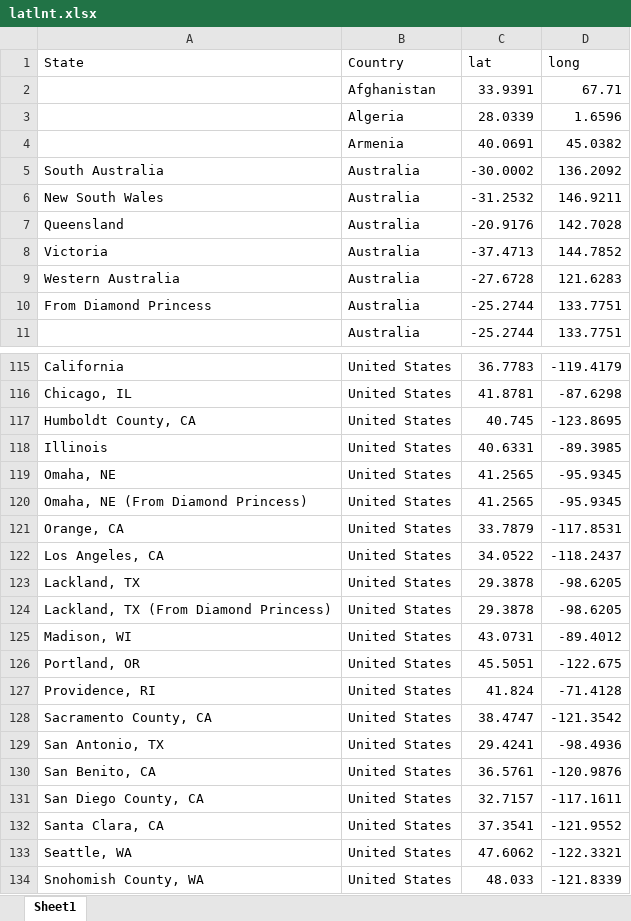
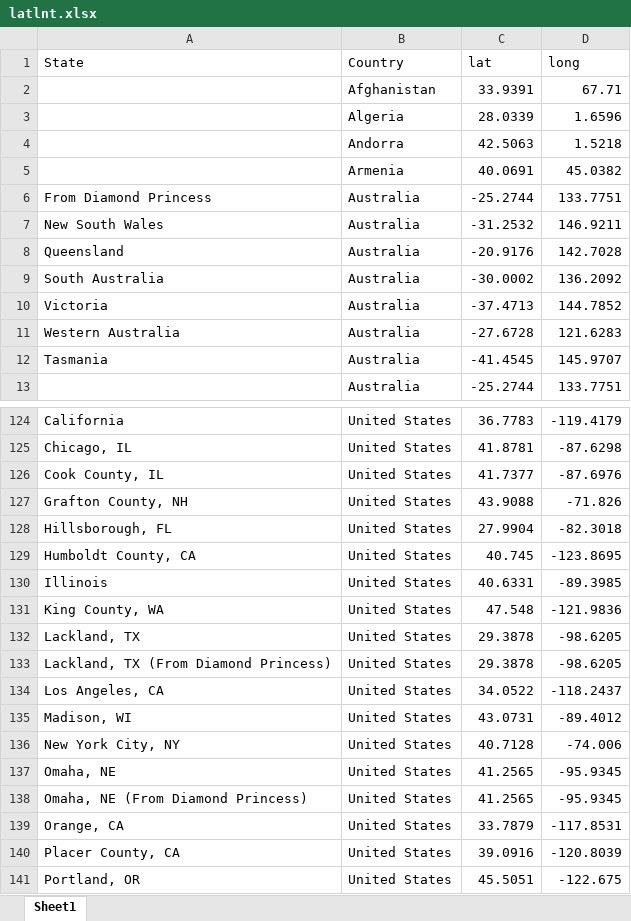
Before and after one commit to liu-zoe/wuhancv, an Excel workbook: data/latlnt.xlsx, sheet Sheet1, drawn as a sheet; only a part is shown, gaps mark what is left out; the shorter side is filled out with more unchanged rows; values as stored, in another font and other column widths than the file's, no borders; the diff covers the shown part only; the diff names each change by its address in the sheet, - before the commit and + after, or states it on an @@ line.

```diff
--- a/data/latlnt.xlsx (sheet Sheet1)
+++ b/data/latlnt.xlsx (sheet Sheet1)
+row 4:  | Andorra | 42.5063 | 1.5218
@@ row 10 moved to row 6: From Diamond Princess @@
@@ row 5 moved to row 9: South Australia @@
+row 12: Tasmania | Australia | -41.4545 | 145.9707
+row 126: Cook County, IL | United States | 41.7377 | -87.6976
+row 127: Grafton County, NH | United States | 43.9088 | -71.826
+row 128: Hillsborough, FL | United States | 27.9904 | -82.3018
+row 131: King County, WA | United States | 47.548 | -121.9836
@@ row 123 moved to row 132: Lackland, TX @@
@@ row 124 moved to row 133: Lackland, TX (From Diamond Princess) @@
@@ row 122 moved to row 134: Los Angeles, CA @@
@@ row 125 moved to row 135: Madison, WI @@
+row 136: New York City, NY | United States | 40.7128 | -74.006
+row 140: Placer County, CA | United States | 39.0916 | -120.8039
```
Also changed, not shown: 10 added rows and 10 moved rows elsewhere in this sheet, 2 other files.
